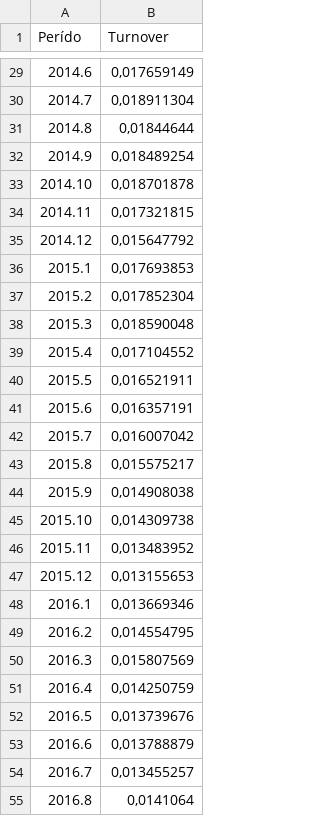
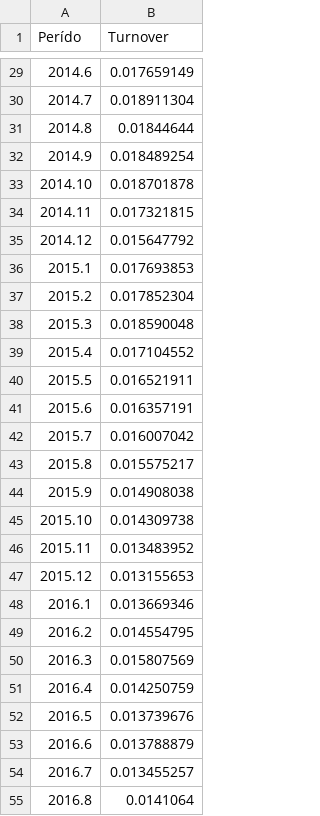
Before and after one commit to GabrielNatthan/Trabalho_projetos3, a CSV file: emp_csv.csv, drawn as a sheet; only a part is shown, gaps mark what is left out; the diff covers the shown part only.

```diff
--- a/emp_csv.csv
+++ b/emp_csv.csv
@@ -29,27 +29,27 @@
-2014.6;0,017659149
-2014.7;0,018911304
-2014.8;0,01844644
-2014.9;0,018489254
-2014.10;0,018701878
-2014.11;0,017321815
-2014.12;0,015647792
-2015.1;0,017693853
-2015.2;0,017852304
-2015.3;0,018590048
-2015.4;0,017104552
-2015.5;0,016521911
-2015.6;0,016357191
-2015.7;0,016007042
-2015.8;0,015575217
-2015.9;0,014908038
-2015.10;0,014309738
-2015.11;0,013483952
-2015.12;0,013155653
-2016.1;0,013669346
-2016.2;0,014554795
-2016.3;0,015807569
-2016.4;0,014250759
-2016.5;0,013739676
-2016.6;0,013788879
-2016.7;0,013455257
-2016.8;0,0141064
+2014.6;0.017659149
+2014.7;0.018911304
+2014.8;0.01844644
+2014.9;0.018489254
+2014.10;0.018701878
+2014.11;0.017321815
+2014.12;0.015647792
+2015.1;0.017693853
+2015.2;0.017852304
+2015.3;0.018590048
+2015.4;0.017104552
+2015.5;0.016521911
+2015.6;0.016357191
+2015.7;0.016007042
+2015.8;0.015575217
+2015.9;0.014908038
+2015.10;0.014309738
+2015.11;0.013483952
+2015.12;0.013155653
+2016.1;0.013669346
+2016.2;0.014554795
+2016.3;0.015807569
+2016.4;0.014250759
+2016.5;0.013739676
+2016.6;0.013788879
+2016.7;0.013455257
+2016.8;0.0141064
```
Also changed, not shown: 109 edited cells elsewhere in this file.
